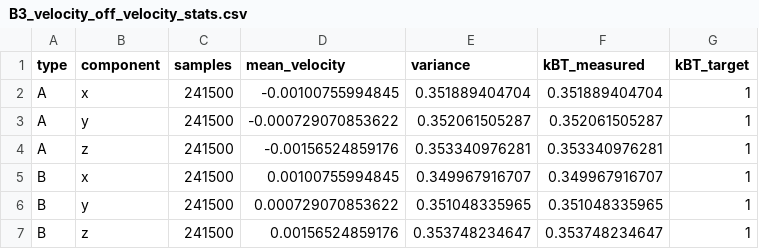
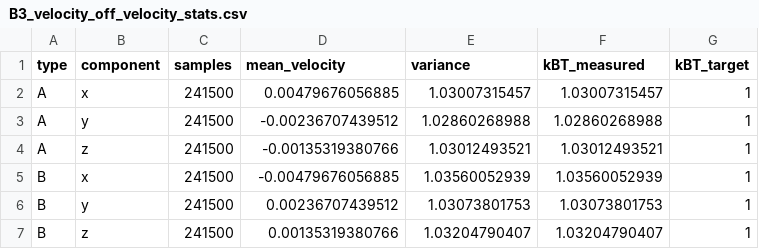
Before and after one commit to datomic117/Particle_based_simulations, a CSV file: Assignment_3/data/B3_velocity_off_velocity_stats.csv, drawn as a sheet.

```diff
--- a/Assignment_3/data/B3_velocity_off_velocity_stats.csv
+++ b/Assignment_3/data/B3_velocity_off_velocity_stats.csv
@@ -1,7 +1,7 @@
 type,component,samples,mean_velocity,variance,kBT_measured,kBT_target
-A,x,241500,-0.00100755994845,0.351889404704,0.351889404704,1
-A,y,241500,-0.000729070853622,0.352061505287,0.352061505287,1
-A,z,241500,-0.00156524859176,0.353340976281,0.353340976281,1
-B,x,241500,0.00100755994845,0.349967916707,0.349967916707,1
-B,y,241500,0.000729070853622,0.351048335965,0.351048335965,1
-B,z,241500,0.00156524859176,0.353748234647,0.353748234647,1
+A,x,241500,0.00479676056885,1.03007315457,1.03007315457,1
+A,y,241500,-0.00236707439512,1.02860268988,1.02860268988,1
+A,z,241500,-0.00135319380766,1.03012493521,1.03012493521,1
+B,x,241500,-0.00479676056885,1.03560052939,1.03560052939,1
+B,y,241500,0.00236707439512,1.03073801753,1.03073801753,1
+B,z,241500,0.00135319380766,1.03204790407,1.03204790407,1
```
Also changed, not shown: Assignment_3/data/B2_rdf_ideal_gas.csv, Assignment_3/data/B3_velocity_off_velocity_hist.csv, 10 other files.
